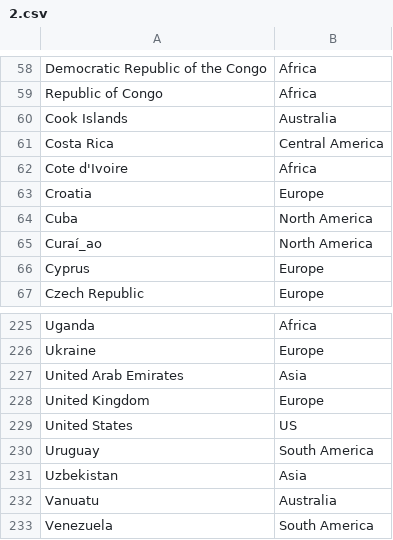
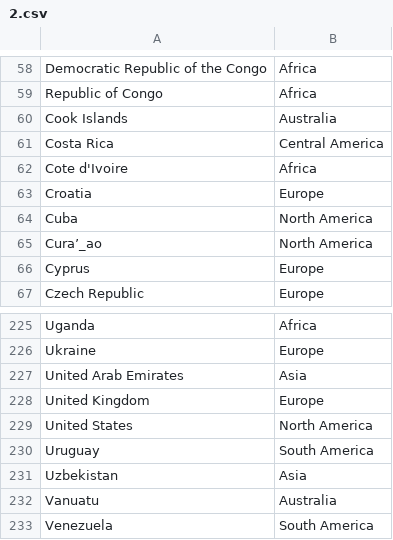
Before and after one commit to abhinav-bannerjee/DV_FinalProject, a CSV file: 01 Data/2.csv, drawn as a sheet; only a part is shown, gaps mark what is left out.

```diff
--- a/01 Data/2.csv
+++ b/01 Data/2.csv
@@ -64,3 +64,3 @@ Croatia,Europe
 Cuba,North America
-Curaí_ao,North America
+Cura’_ao,North America
 Cyprus,Europe
@@ -228,3 +228,3 @@ United Arab Emirates,Asia
 United Kingdom,Europe
-United States,US
+United States,North America
 Uruguay,South America
```
Also changed, not shown: 5 other files.
